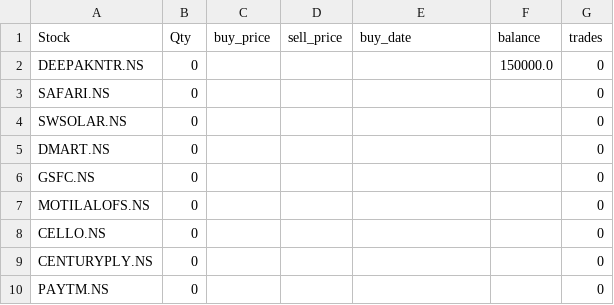
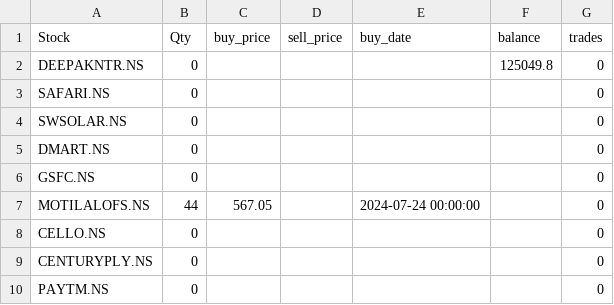
Before and after one commit to ANANTKACHOLIA/portfolio_data, a CSV file: portfolio4.csv, drawn as a sheet.

Commit message:
Replace CSV file

```diff
--- a/portfolio4.csv
+++ b/portfolio4.csv
@@ -1,3 +1,3 @@
 Stock,Qty,buy_price,sell_price,buy_date,balance,trades
-DEEPAKNTR.NS,0,,,,150000.0,0
+DEEPAKNTR.NS,0,,,,125049.8,0
 SAFARI.NS,0,,,,,0
@@ -6,3 +6,3 @@ DMART.NS,0,,,,,0
 GSFC.NS,0,,,,,0
-MOTILALOFS.NS,0,,,,,0
+MOTILALOFS.NS,44,567.05,,2024-07-24 00:00:00,,0
 CELLO.NS,0,,,,,0
```
